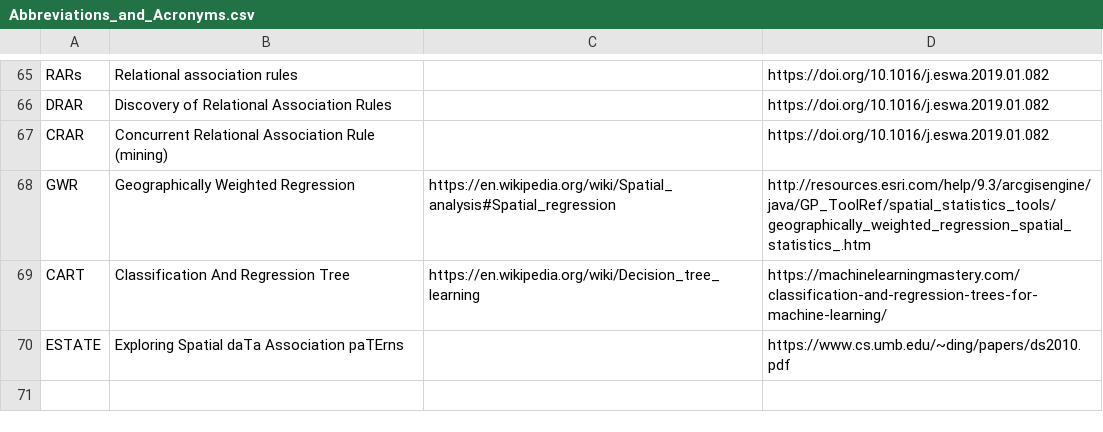
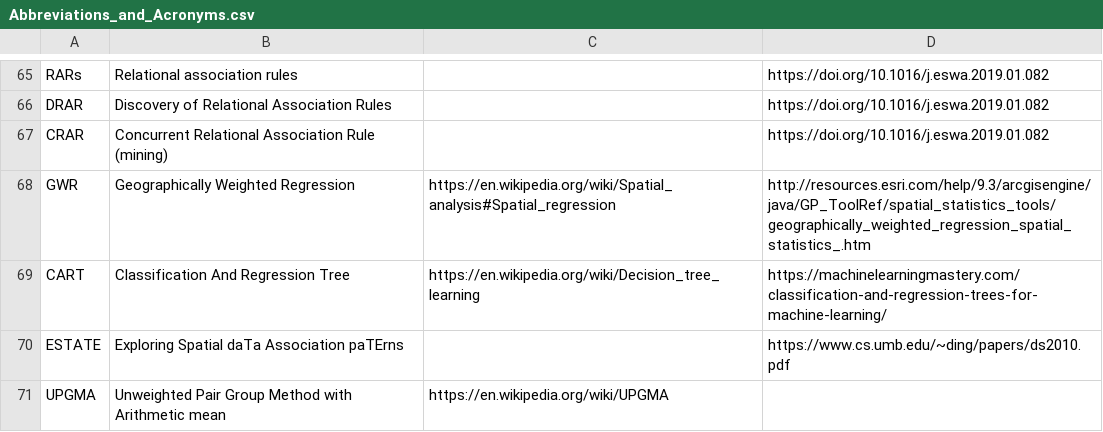
Before and after one commit to PietrH/AbbreviationsAndAcronyms, a CSV file: Abbreviations_and_Acronyms.csv, drawn as a sheet; only a part is shown, gaps mark what is left out.

Commit message:
Update Abbreviations_and_Acronyms.csv

```diff
--- a/Abbreviations_and_Acronyms.csv
+++ b/Abbreviations_and_Acronyms.csv
@@ -70 +70,2 @@ CART,Classification And Regression Tree,https://en.wikipedia.org/wiki/Decision_t
 ESTATE,Exploring Spatial daTa Association paTErns,,https://www.cs.umb.edu/~ding/papers/ds2010.pdf
+UPGMA,Unweighted Pair Group Method with Arithmetic mean,https://en.wikipedia.org/wiki/UPGMA,
```
